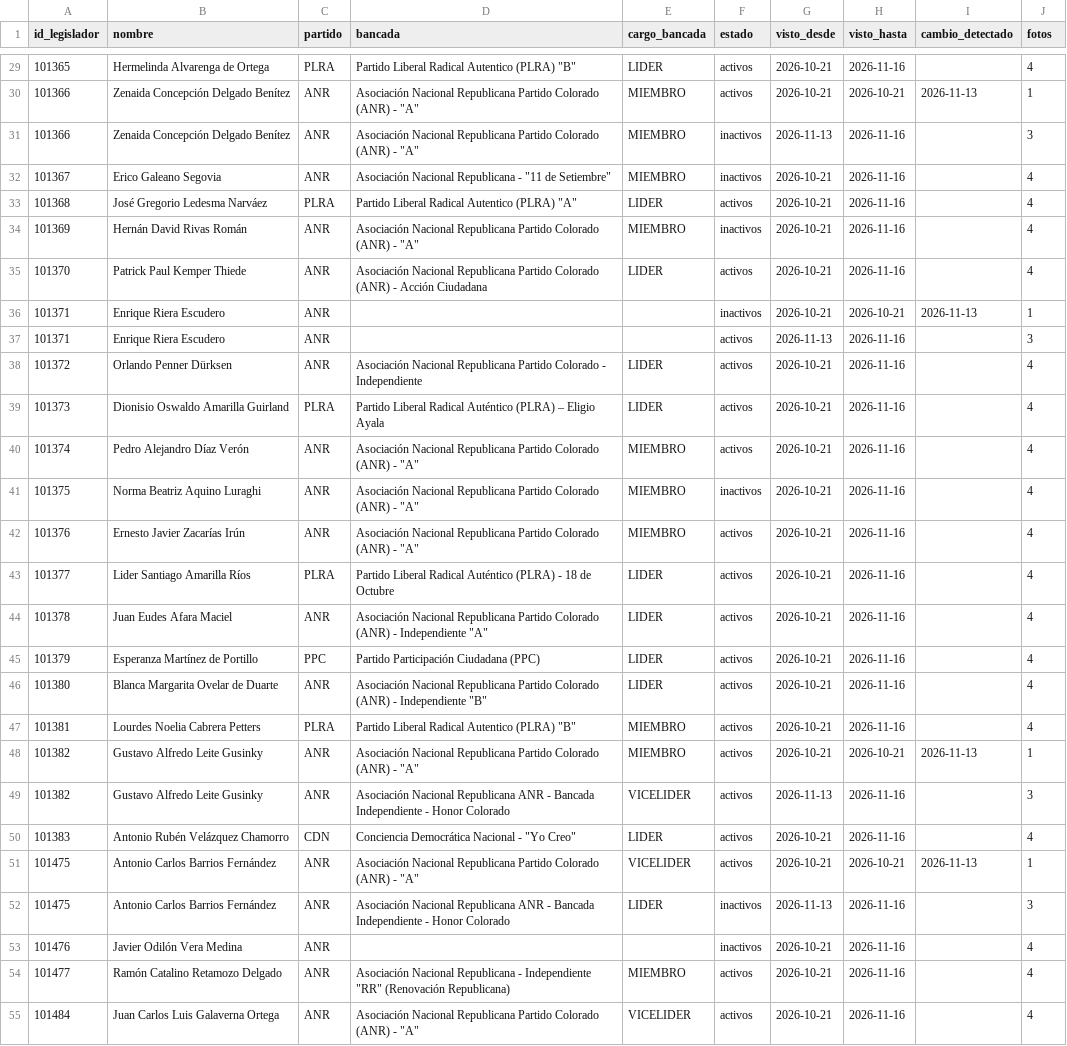
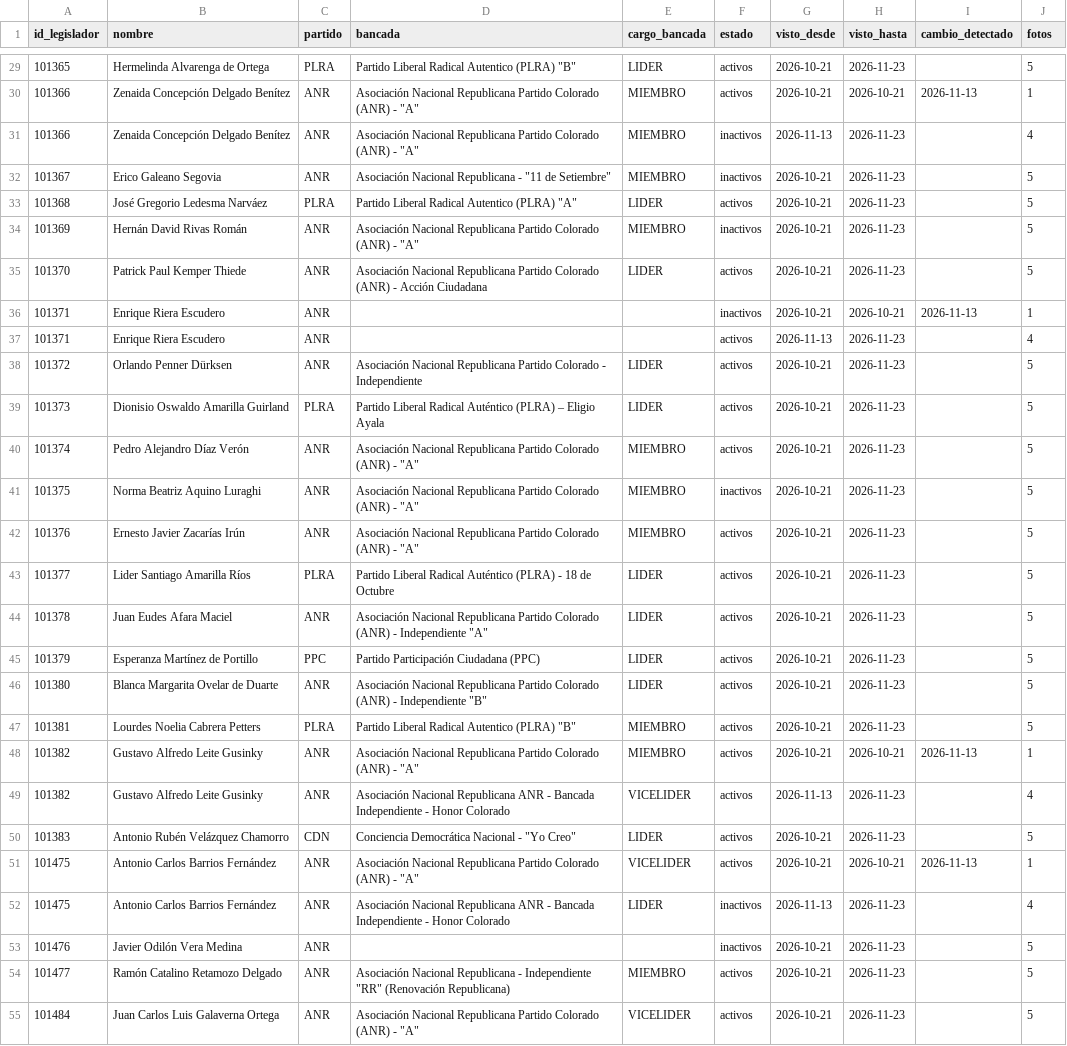
Before and after one commit to alanhlopez/congresopy, a CSV file: silver/senado/bancadas_hist.csv, drawn as a sheet; only a part is shown, gaps mark what is left out; the diff covers the shown part only; the diff names each change by its address in the sheet, - before the commit and + after, or states it on an @@ line.

```diff
--- a/silver/senado/bancadas_hist.csv
+++ b/silver/senado/bancadas_hist.csv
-H29 (visto_hasta): 2026-11-16
+H29 (visto_hasta): 2026-11-23
-J29 (fotos): 4
+J29 (fotos): 5
-H31:H35 (visto_hasta): 2026-11-16
+H31:H35 (visto_hasta): 2026-11-23
-J31 (fotos): 3
+J31 (fotos): 4
-J32:J35 (fotos): 4
+J32:J35 (fotos): 5
-H37:H47 (visto_hasta): 2026-11-16
+H37:H47 (visto_hasta): 2026-11-23
-J37 (fotos): 3
+J37 (fotos): 4
-J38:J47 (fotos): 4
+J38:J47 (fotos): 5
-H49:H50 (visto_hasta): 2026-11-16
+H49:H50 (visto_hasta): 2026-11-23
-J49 (fotos): 3
+J49 (fotos): 4
-J50 (fotos): 4
+J50 (fotos): 5
-H52:H55 (visto_hasta): 2026-11-16
+H52:H55 (visto_hasta): 2026-11-23
-J52 (fotos): 3
+J52 (fotos): 4
-J53:J55 (fotos): 4
+J53:J55 (fotos): 5
```
Also changed, not shown: 70 edited cells elsewhere in this file, silver/diputados/bancadas_hist.csv, 5 other files.
